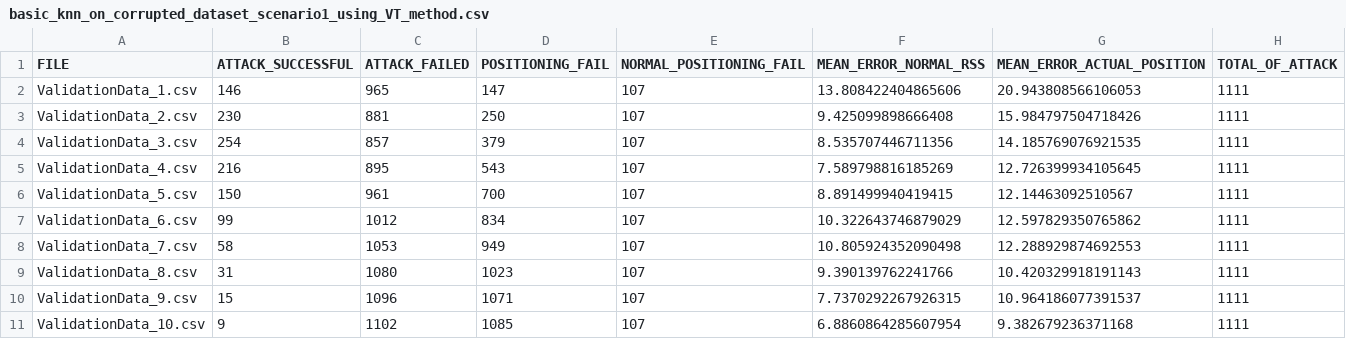
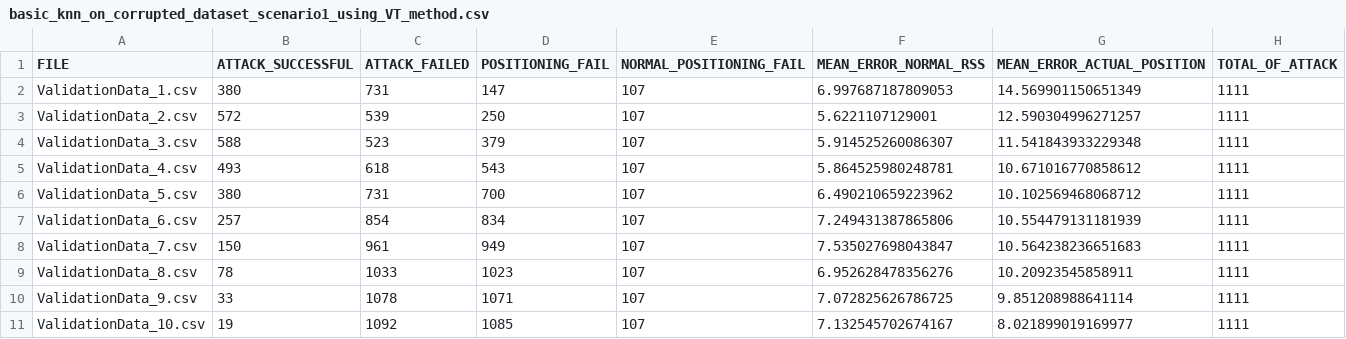
Before and after one commit to ClementSafon/WPS-spoofing-study, a CSV file: results/corrupted_datasets/basic_knn_on_corrupted_dataset_scenario1_using_VT_method.csv, drawn as a sheet.

```diff
--- a/results/corrupted_datasets/basic_knn_on_corrupted_dataset_scenario1_using_VT_method.csv
+++ b/results/corrupted_datasets/basic_knn_on_corrupted_dataset_scenario1_using_VT_method.csv
@@ -1,11 +1,11 @@
 FILE,ATTACK_SUCCESSFUL,ATTACK_FAILED,POSITIONING_FAIL,NORMAL_POSITIONING_FAIL,MEAN_ERROR_NORMAL_RSS,MEAN_ERROR_ACTUAL_POSITION,TOTAL_OF_ATTACK
-ValidationData_1.csv,146,965,147,107,13.808422404865606,20.943808566106053,1111
-ValidationData_2.csv,230,881,250,107,9.425099898666408,15.984797504718426,1111
-ValidationData_3.csv,254,857,379,107,8.535707446711356,14.185769076921535,1111
-ValidationData_4.csv,216,895,543,107,7.589798816185269,12.726399934105645,1111
-ValidationData_5.csv,150,961,700,107,8.891499940419415,12.14463092510567,1111
-ValidationData_6.csv,99,1012,834,107,10.322643746879029,12.597829350765862,1111
-ValidationData_7.csv,58,1053,949,107,10.805924352090498,12.288929874692553,1111
-ValidationData_8.csv,31,1080,1023,107,9.390139762241766,10.420329918191143,1111
-ValidationData_9.csv,15,1096,1071,107,7.7370292267926315,10.964186077391537,1111
-ValidationData_10.csv,9,1102,1085,107,6.8860864285607954,9.382679236371168,1111
+ValidationData_1.csv,380,731,147,107,6.997687187809053,14.569901150651349,1111
+ValidationData_2.csv,572,539,250,107,5.6221107129001,12.590304996271257,1111
+ValidationData_3.csv,588,523,379,107,5.914525260086307,11.541843933229348,1111
+ValidationData_4.csv,493,618,543,107,5.864525980248781,10.671016770858612,1111
+ValidationData_5.csv,380,731,700,107,6.490210659223962,10.102569468068712,1111
+ValidationData_6.csv,257,854,834,107,7.249431387865806,10.554479131181939,1111
+ValidationData_7.csv,150,961,949,107,7.535027698043847,10.564238236651683,1111
+ValidationData_8.csv,78,1033,1023,107,6.952628478356276,10.20923545858911,1111
+ValidationData_9.csv,33,1078,1071,107,7.072825626786725,9.851208988641114,1111
+ValidationData_10.csv,19,1092,1085,107,7.132545702674167,8.021899019169977,1111
```
Also changed, not shown: results/corrupted_datasets/basic_knn_on_corrupted_dataset_scenario1_using_SC_method.csv, results/corrupted_datasets/basic_knn_on_corrupted_dataset_scenario1_using_UC_method.csv, 5 other files.
